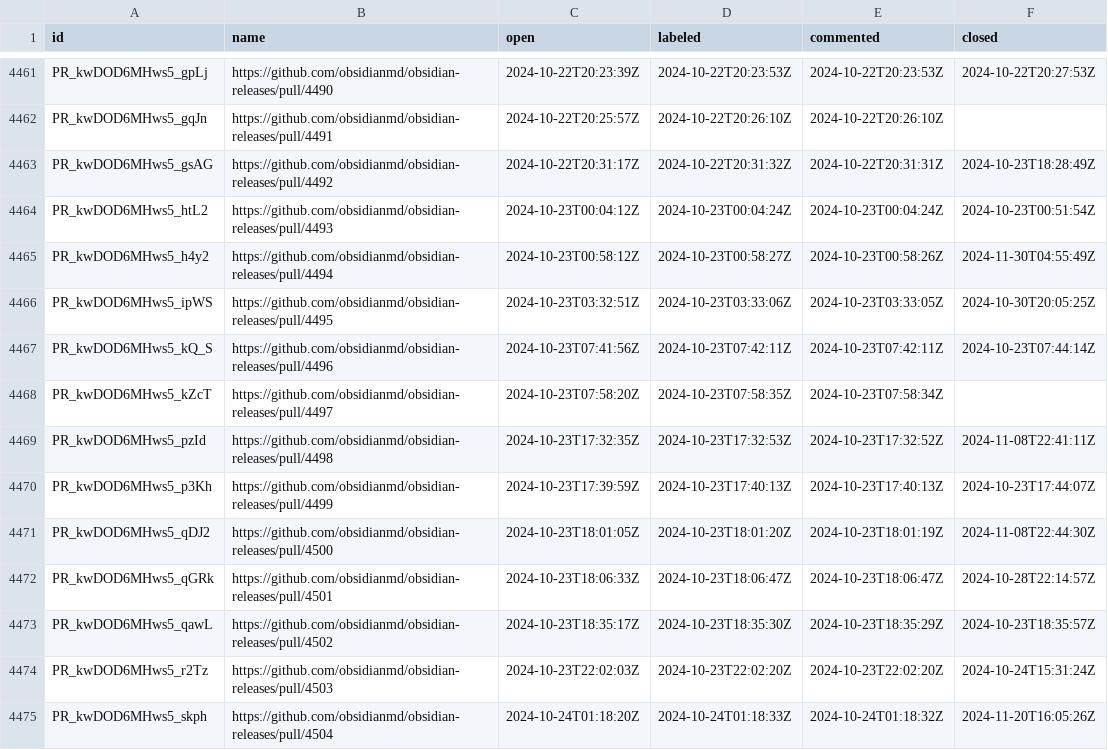
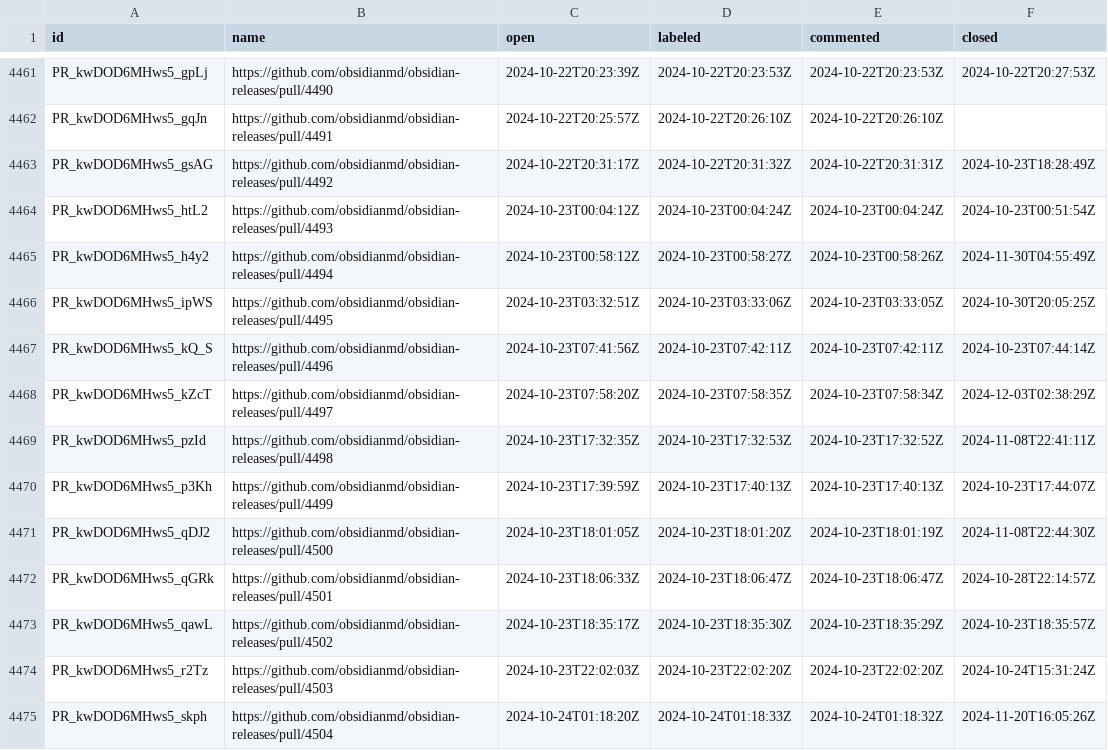
Before and after one commit to joethei/oselvar-metrics, a CSV file: data/obsidianmd/obsidian-releases/pullRequests.csv, drawn as a sheet; only a part is shown, gaps mark what is left out; the diff covers the shown part only.

```diff
--- a/data/obsidianmd/obsidian-releases/pullRequests.csv
+++ b/data/obsidianmd/obsidian-releases/pullRequests.csv
@@ -4467,3 +4467,3 @@ PR_kwDOD6MHws5_ipWS,https://github.com/obsidianmd/obsidian-releases/pull/4495,20
 PR_kwDOD6MHws5_kQ_S,https://github.com/obsidianmd/obsidian-releases/pull/4496,2024-10-23T07:41:56Z,2024-10-23T07:42:11Z,2024-10-23T07:42:11Z,2024-10-23T07:44:14Z
-PR_kwDOD6MHws5_kZcT,https://github.com/obsidianmd/obsidian-releases/pull/4497,2024-10-23T07:58:20Z,2024-10-23T07:58:35Z,2024-10-23T07:58:34Z,
+PR_kwDOD6MHws5_kZcT,https://github.com/obsidianmd/obsidian-releases/pull/4497,2024-10-23T07:58:20Z,2024-10-23T07:58:35Z,2024-10-23T07:58:34Z,2024-12-03T02:38:29Z
 PR_kwDOD6MHws5_pzId,https://github.com/obsidianmd/obsidian-releases/pull/4498,2024-10-23T17:32:35Z,2024-10-23T17:32:53Z,2024-10-23T17:32:52Z,2024-11-08T22:41:11Z
```
Also changed, not shown: 11 added rows and 6 edited cells elsewhere in this file, data/obsidianmd/obsidian-clipper/issues.csv, data/obsidianmd/obsidian-clipper/pullRequests.csv, 1 other file.
